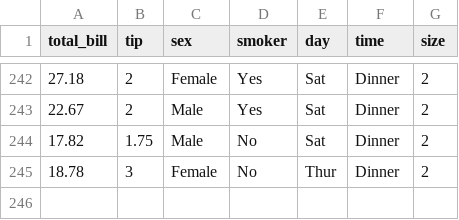
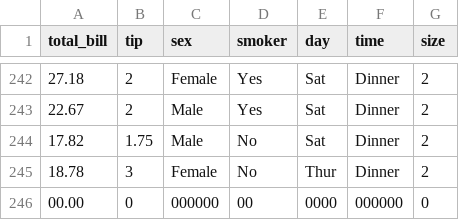
Before and after one commit to farrukhras/Test-Datasets, a CSV file: tips.csv, drawn as a sheet; only a part is shown, gaps mark what is left out.

Commit message:
Update tips.csv

```diff
--- a/tips.csv
+++ b/tips.csv
@@ -245 +245,2 @@
 18.78,3,"Female","No","Thur","Dinner",2
+00.00,0,"000000","00","0000","000000",0
```
